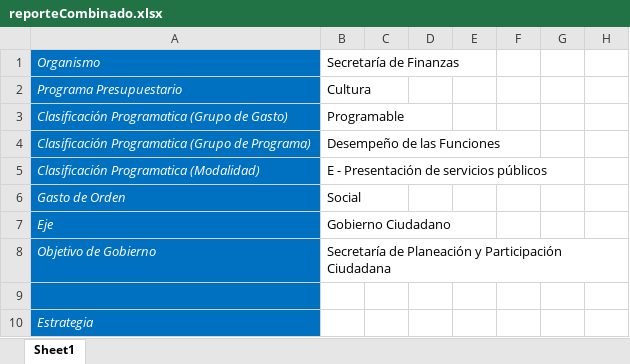
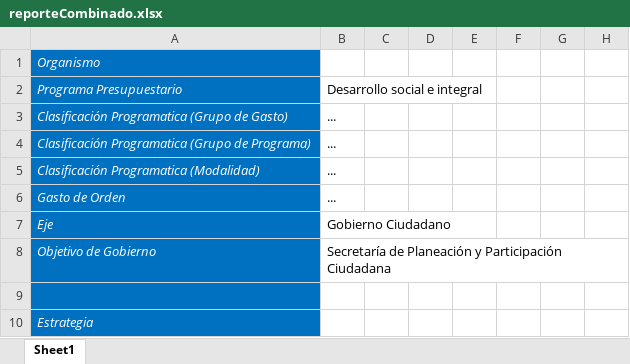
Before and after one commit to ManuelEuan/sigo, an Excel workbook: public/reportes/reporteCombinado.xlsx, sheet Sheet1, drawn as a sheet; only a part is shown; values as stored, in another font and other column widths than the file's, no borders; the diff covers the shown part only; the diff names each change by its address in the sheet, - before the commit and + after, or states it on an @@ line.

```diff
--- a/public/reportes/reporteCombinado.xlsx (sheet Sheet1)
+++ b/public/reportes/reporteCombinado.xlsx (sheet Sheet1)
-B1: Secretaría de Finanzas
+B1: (empty)
-B2: Cultura
+B2: Desarrollo social e integral
-B3: Programable
+B3: ...
-B4: Desempeño de las Funciones
+B4: ...
-B5: E - Presentación de servicios públicos
+B5: ...
-B6: Social
+B6: ...
```
Also changed, not shown: 3 added rows, 84 removed rows and 1 edited cell elsewhere in this sheet, 6 other files.
